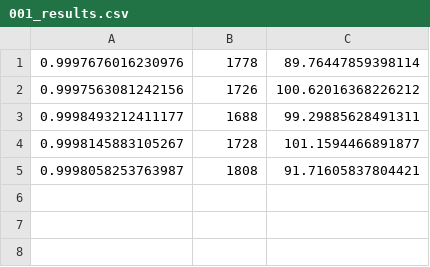
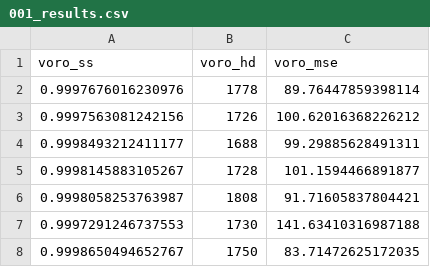
Before and after one commit to JakeSwin/gp_representations_eval, a CSV file: voro_results/001_results.csv, drawn as a sheet; the diff names each change by its address in the sheet, - before the commit and + after, or states it on an @@ line.

Commit message:
add 7 voro results to match old result format

```diff
--- a/voro_results/001_results.csv
+++ b/voro_results/001_results.csv
+row 1: voro_ss | voro_hd | voro_mse
+row 7: 0.9997291246737553 | 1730 | 141.63410316987188
+row 8: 0.9998650494652767 | 1750 | 83.71472625172035
```
Also changed, not shown: voro_results/000_results.csv, voro_results/002_results.csv, 7 other files.
